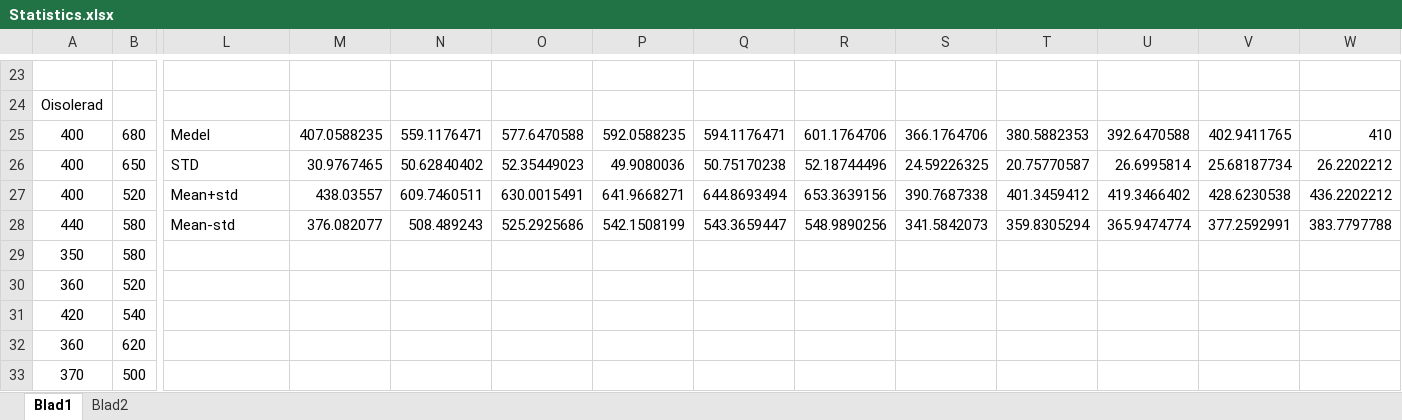
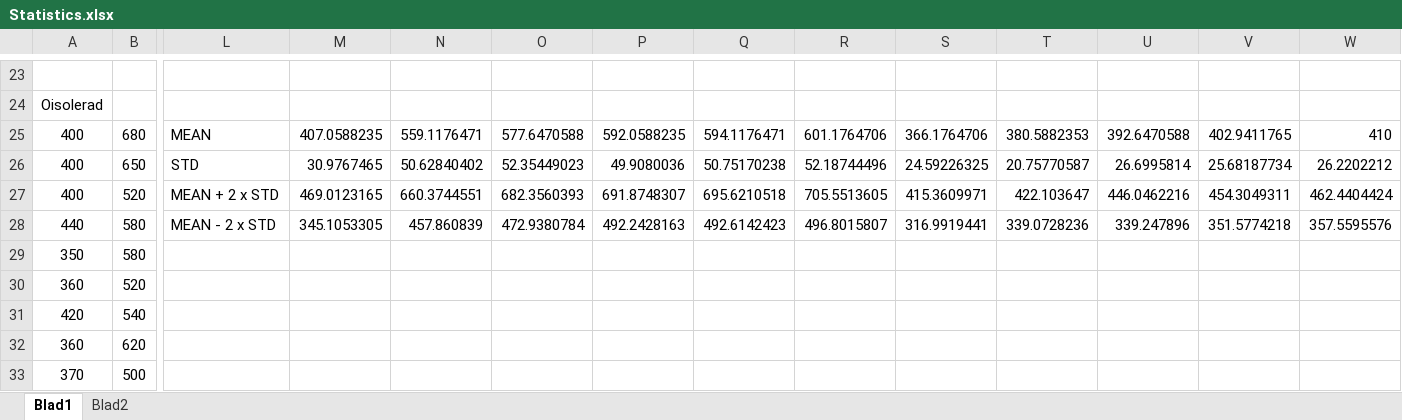
Before and after one commit to byteofsoren/polyethylene_sensor, an Excel workbook: images/Statistics.xlsx, sheet Blad1, drawn as a sheet; only a part is shown, gaps mark what is left out; values as stored, in another font and other column widths than the file's, no borders; charts and pictures not drawn; the diff covers the shown part only; the diff names each change by its address in the sheet, - before the commit and + after, or states it on an @@ line.

```diff
--- a/images/Statistics.xlsx (sheet Blad1)
+++ b/images/Statistics.xlsx (sheet Blad1)
-L25: Medel
+L25: MEAN
-L27: Mean+std
+L27: MEAN + 2 x STD
-M27: 438.03557
+M27: 469.0123165
-N27: 609.7460511
+N27: 660.3744551
-O27: 630.0015491
+O27: 682.3560393
-P27: 641.9668271
+P27: 691.8748307
-Q27: 644.8693494
+Q27: 695.6210518
-R27: 653.3639156
+R27: 705.5513605
-S27: 390.7687338
+S27: 415.3609971
-T27: 401.3459412
+T27: 422.103647
-U27: 419.3466402
+U27: 446.0462216
-V27: 428.6230538
+V27: 454.3049311
-W27: 436.2202212
+W27: 462.4404424
-L28: Mean-std
+L28: MEAN - 2 x STD
-M28: 376.082077
+M28: 345.1053305
-N28: 508.489243
+N28: 457.860839
-O28: 525.2925686
+O28: 472.9380784
-P28: 542.1508199
+P28: 492.2428163
-Q28: 543.3659447
+Q28: 492.6142423
-R28: 548.9890256
+R28: 496.8015807
-S28: 341.5842073
+S28: 316.9919441
-T28: 359.8305294
+T28: 339.0728236
-U28: 365.9474774
+U28: 339.247896
-V28: 377.2592991
+V28: 351.5774218
-W28: 383.7797788
+W28: 357.5595576
```
Also changed, not shown: 25 edited cells elsewhere in this sheet, charts or pictures, 3 other files.
